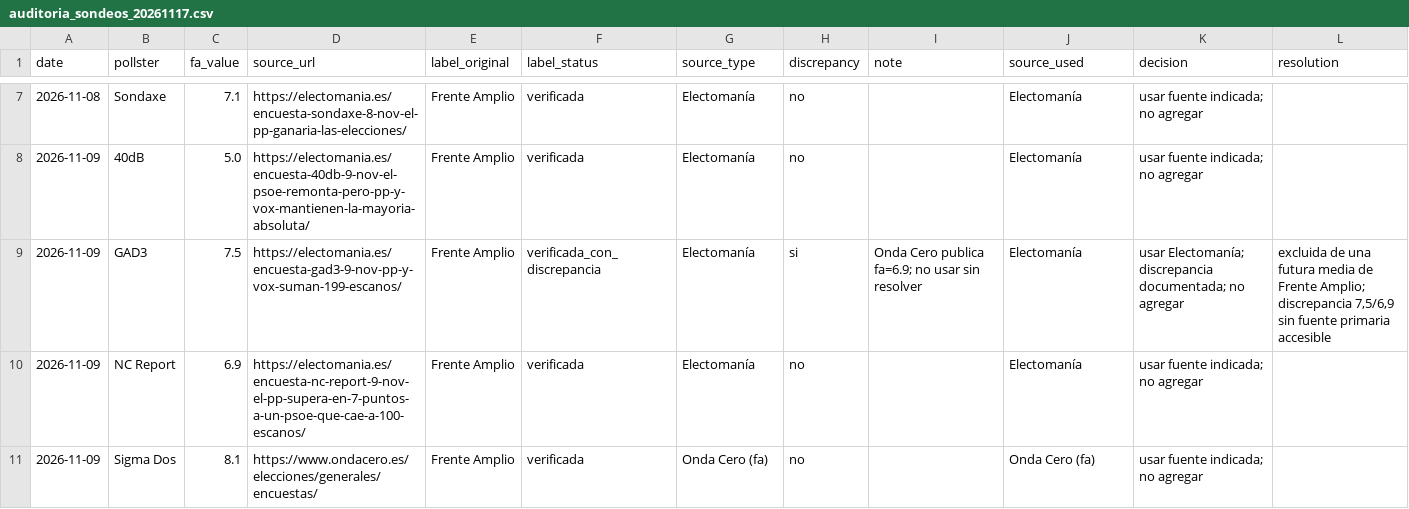
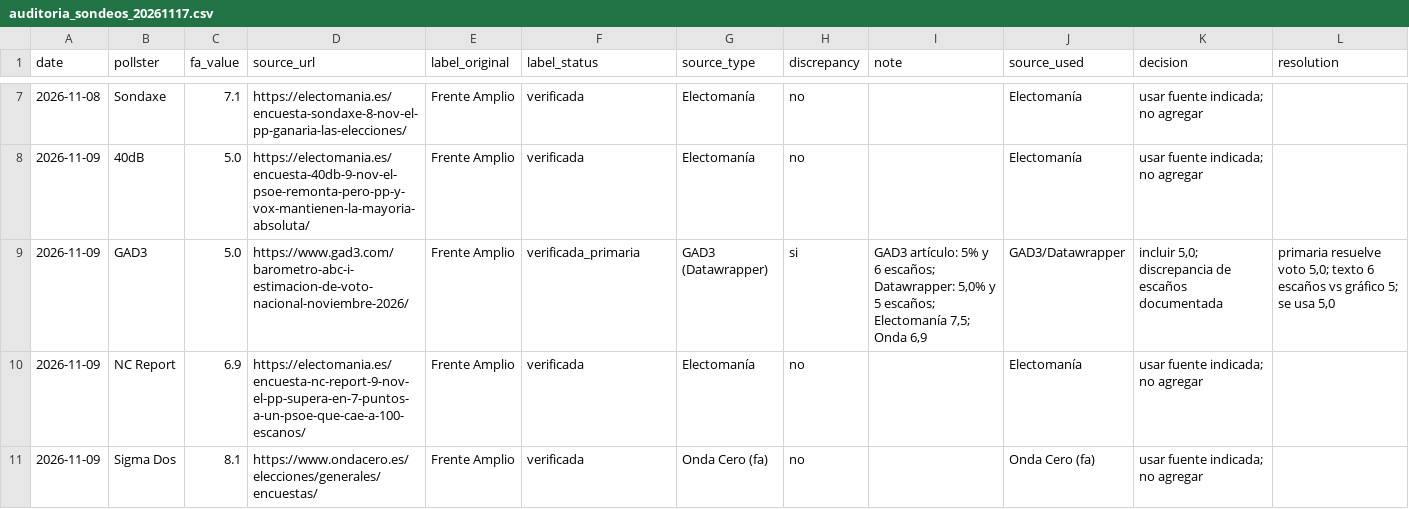
Before and after one commit to mcasrom/elecciones29n-osint, a CSV file: data/auditoria_sondeos_20261117.csv, drawn as a sheet; only a part is shown, gaps mark what is left out.

```diff
--- a/data/auditoria_sondeos_20261117.csv
+++ b/data/auditoria_sondeos_20261117.csv
@@ -8,3 +8,3 @@ date,pollster,fa_value,source_url,label_original,label_status,source_type,discre
 2026-11-09,40dB,5.0,https://electomania.es/encuesta-40db-9-nov-el-psoe-remonta-pero-pp-y-vox-mantienen-la-mayoria-absoluta/,Frente Amplio,verificada,Electomanía,no,,Electomanía,usar fuente indicada; no agregar,
-2026-11-09,GAD3,7.5,https://electomania.es/encuesta-gad3-9-nov-pp-y-vox-suman-199-escanos/,Frente Amplio,verificada_con_discrepancia,Electomanía,si,Onda Cero publica fa=6.9; no usar sin resolver,Electomanía,usar Electomanía; discrepancia documentada; no agregar,"excluida de una futura media de Frente Amplio; discrepancia 7,5/6,9 sin fuente primaria accesible"
+2026-11-09,GAD3,5.0,https://www.gad3.com/barometro-abc-i-estimacion-de-voto-nacional-noviembre-2026/,Frente Amplio,verificada_primaria,GAD3 (Datawrapper),si,"GAD3 artículo: 5% y 6 escaños; Datawrapper: 5,0% y 5 escaños; Electomanía 7,5; Onda 6,9",GAD3/Datawrapper,"incluir 5,0; discrepancia de escaños documentada","primaria resuelve voto 5,0; texto 6 escaños vs gráfico 5; se usa 5,0"
 2026-11-09,NC Report,6.9,https://electomania.es/encuesta-nc-report-9-nov-el-pp-supera-en-7-puntos-a-un-psoe-que-cae-a-100-escanos/,Frente Amplio,verificada,Electomanía,no,,Electomanía,usar fuente indicada; no agregar,
```
Also changed, not shown: data/polls_history.csv, 11 other files.
